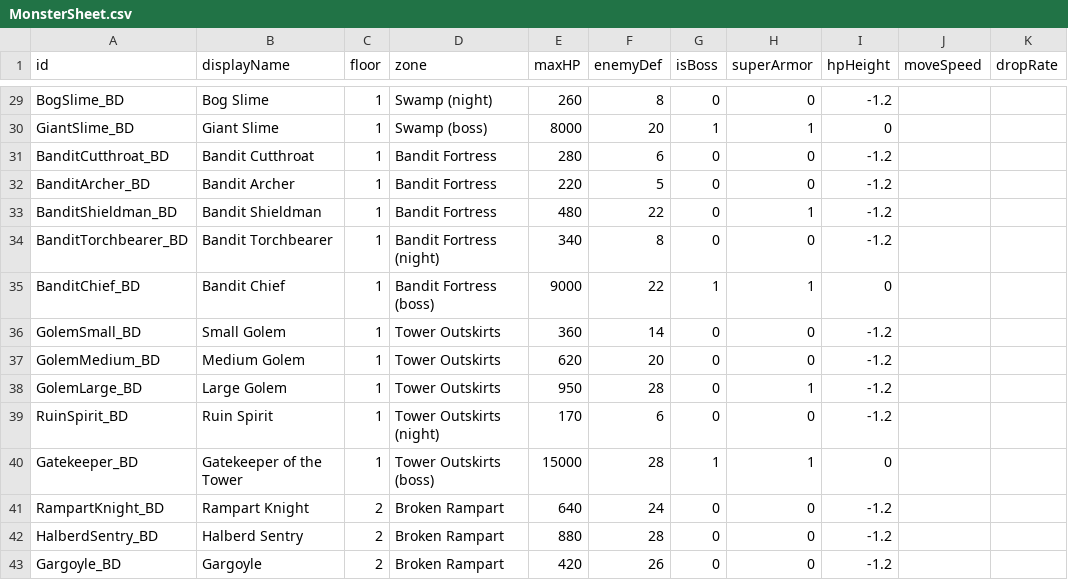
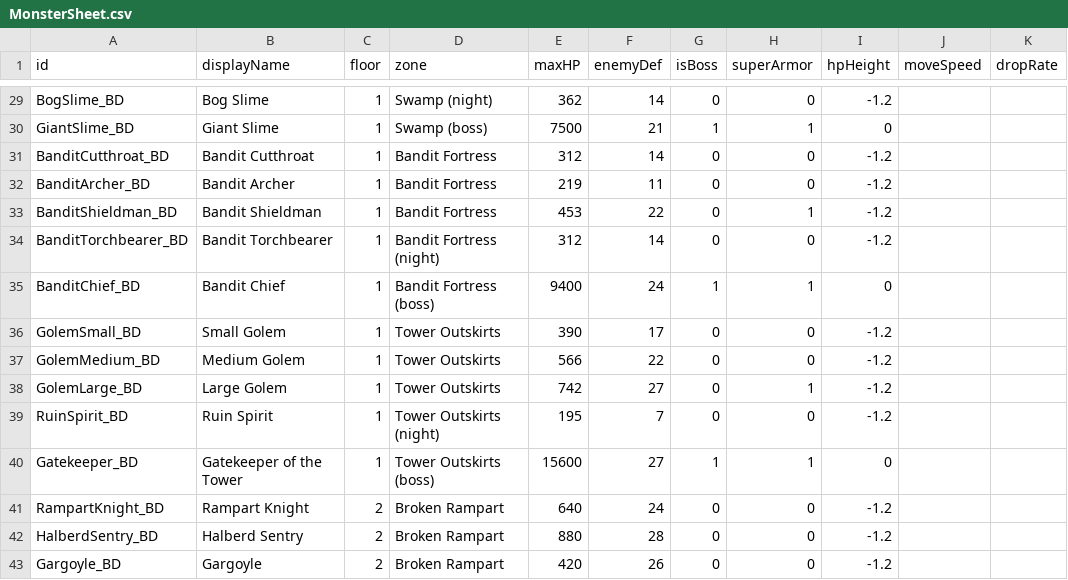
Before and after one commit to coolblue1853/ProjectB, a CSV file: Assets/Resources/MonsterSheet.csv, drawn as a sheet; only a part is shown, gaps mark what is left out; the diff covers the shown part only; the diff names each change by its address in the sheet, - before the commit and + after, or states it on an @@ line.

```diff
--- a/Assets/Resources/MonsterSheet.csv
+++ b/Assets/Resources/MonsterSheet.csv
-E29 (maxHP): 260
+E29 (maxHP): 362
-F29 (enemyDef): 8
+F29 (enemyDef): 14
-E30 (maxHP): 8000
+E30 (maxHP): 7500
-F30 (enemyDef): 20
+F30 (enemyDef): 21
-E31 (maxHP): 280
+E31 (maxHP): 312
-F31 (enemyDef): 6
+F31 (enemyDef): 14
-E32 (maxHP): 220
+E32 (maxHP): 219
-F32 (enemyDef): 5
+F32 (enemyDef): 11
-E33 (maxHP): 480
+E33 (maxHP): 453
-E34 (maxHP): 340
+E34 (maxHP): 312
-F34 (enemyDef): 8
+F34 (enemyDef): 14
-E35 (maxHP): 9000
+E35 (maxHP): 9400
-F35 (enemyDef): 22
+F35 (enemyDef): 24
-E36 (maxHP): 360
+E36 (maxHP): 390
-F36 (enemyDef): 14
+F36 (enemyDef): 17
-E37 (maxHP): 620
+E37 (maxHP): 566
-F37 (enemyDef): 20
+F37 (enemyDef): 22
-E38 (maxHP): 950
+E38 (maxHP): 742
-F38 (enemyDef): 28
+F38 (enemyDef): 27
-E39 (maxHP): 170
+E39 (maxHP): 195
-F39 (enemyDef): 6
+F39 (enemyDef): 7
-E40 (maxHP): 15000
+E40 (maxHP): 15600
-F40 (enemyDef): 28
+F40 (enemyDef): 27
```
Also changed, not shown: 36 edited cells elsewhere in this file, 54 other files.
